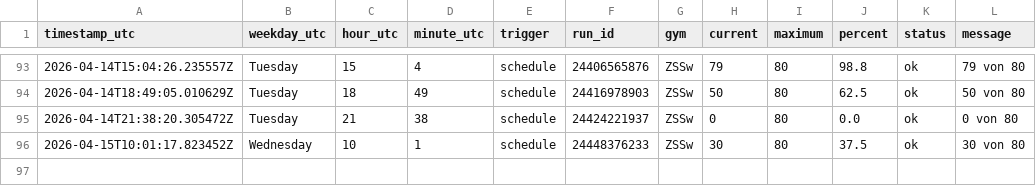
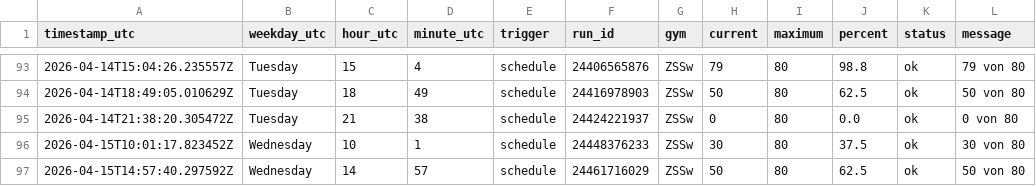
Before and after one commit to ux-miesch/unisport-bern-tracker, a CSV file: crowd_data.csv, drawn as a sheet; only a part is shown, gaps mark what is left out.

```diff
--- a/crowd_data.csv
+++ b/crowd_data.csv
@@ -96 +96,2 @@ timestamp_utc,weekday_utc,hour_utc,minute_utc,trigger,run_id,gym,current,maximum
 2026-04-15T10:01:17.823452Z,Wednesday,10,1,schedule,24448376233,ZSSw,30,80,37.5,ok,30 von 80
+2026-04-15T14:57:40.297592Z,Wednesday,14,57,schedule,24461716029,ZSSw,50,80,62.5,ok,50 von 80
```
